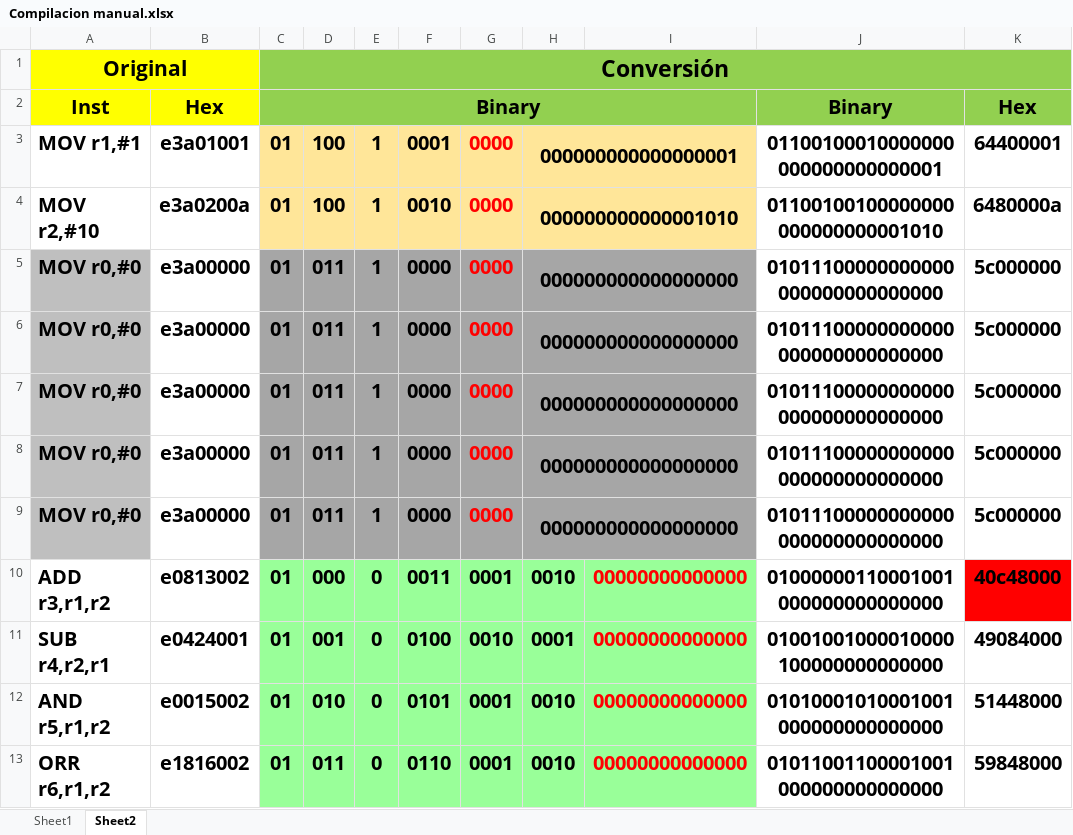
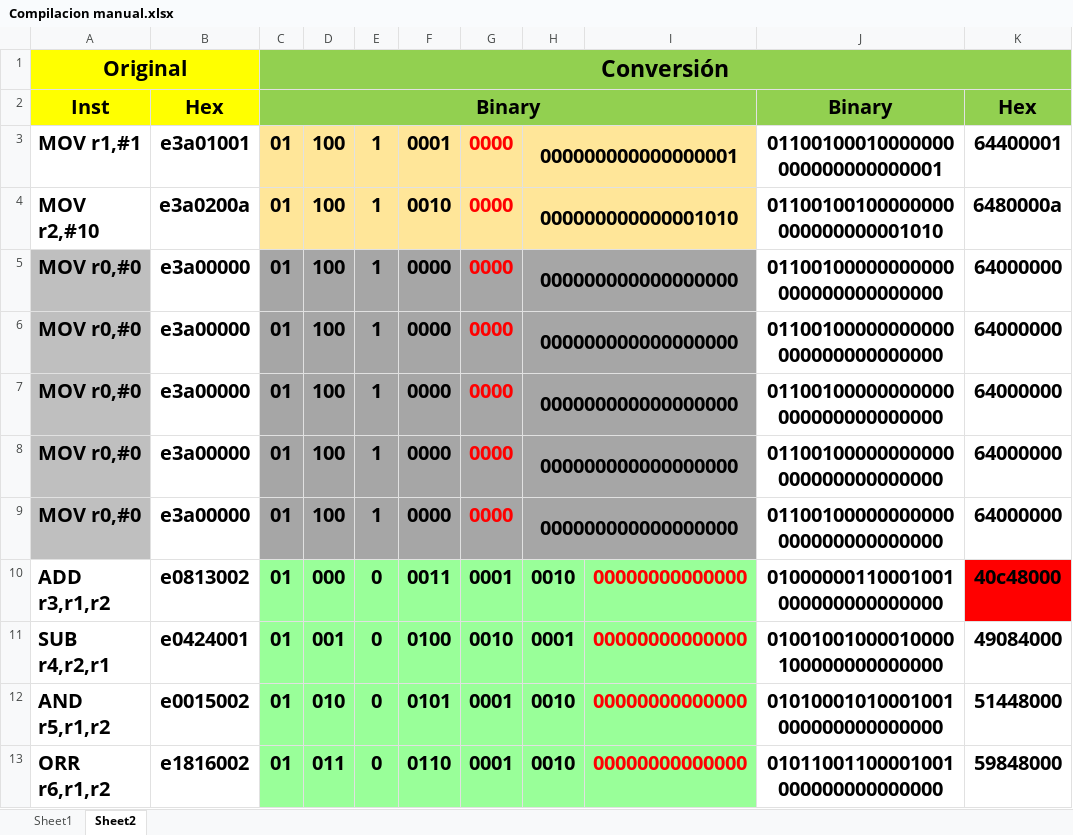
Before and after one commit to Heutlett/proyectogrupal1, an Excel workbook: pipeline_program/Compilacion manual.xlsx, sheet Sheet2, drawn as a sheet; only a part is shown; values as stored, in another font and other column widths than the file's, no borders; the diff covers the shown part only; the diff names each change by its address in the sheet, - before the commit and + after, or states it on an @@ line.

```diff
--- a/pipeline_program/Compilacion manual.xlsx (sheet Sheet2)
+++ b/pipeline_program/Compilacion manual.xlsx (sheet Sheet2)
-D5:D9: 011
+D5:D9: 100
-J5:J9: 01011100000000000000000000000000
+J5:J9: 01100100000000000000000000000000
-K5:K9: 5c000000
+K5:K9: 64000000
```
Also changed, not shown: 75 edited cells elsewhere in this sheet, sheet Sheet1, 15 other files.
